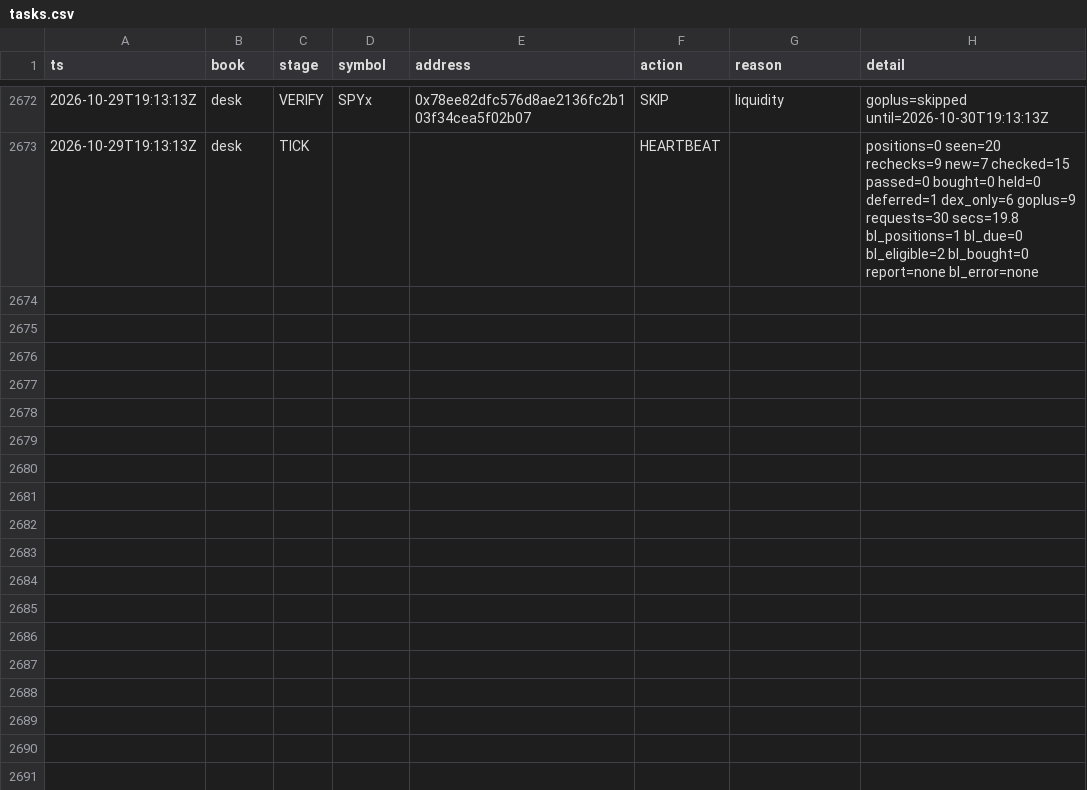
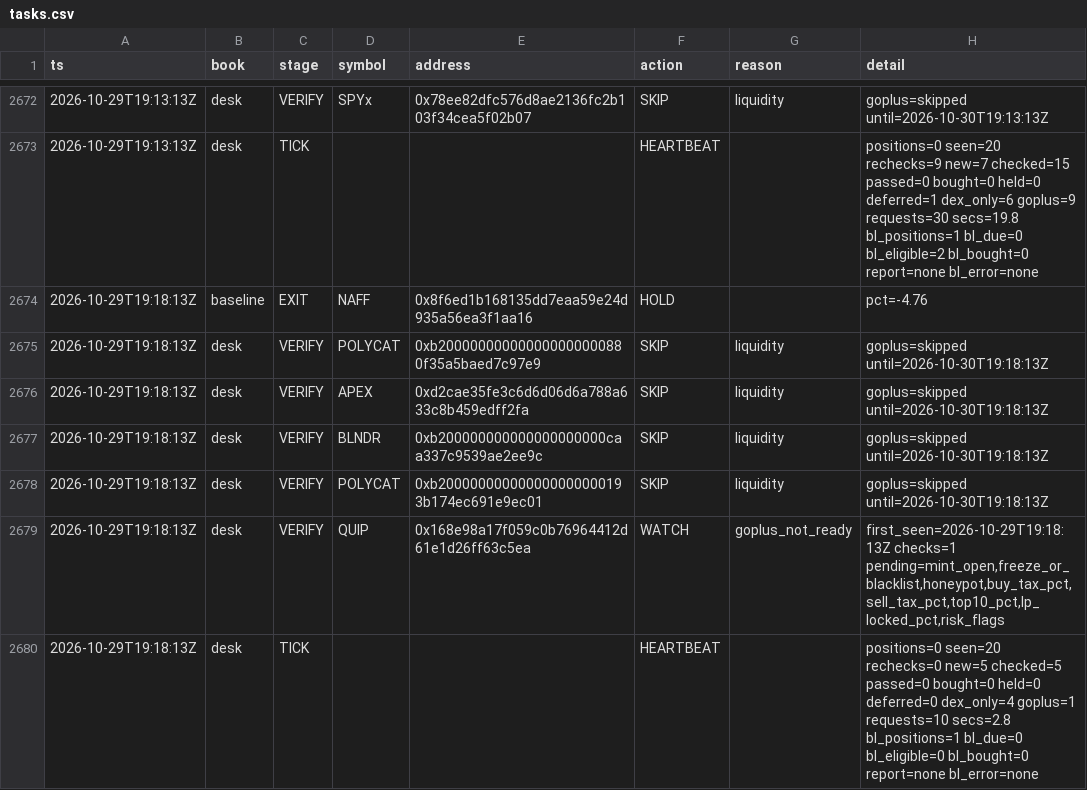
Before and after one commit to Zirqo-Dev/baseline-desk, a CSV file: data/daily/2026-10-29/tasks.csv, drawn as a sheet; only a part is shown, gaps mark what is left out.

```diff
--- a/data/daily/2026-10-29/tasks.csv
+++ b/data/daily/2026-10-29/tasks.csv
@@ -2673 +2673,8 @@ ts,book,stage,symbol,address,action,reason,detail
 2026-10-29T19:13:13Z,desk,TICK,,,HEARTBEAT,,positions=0 seen=20 rechecks=9 new=7 checked=15 passed=0 bought=0 held=0 deferred=1 dex_only=6 goplus=9 requests=30 secs=19.8 bl_positions=1 bl_due=0 bl_eligible=2 bl_bought=0 report=none bl_error=none
+2026-10-29T19:18:13Z,baseline,EXIT,NAFF,0x8f6ed1b168135dd7eaa59e24d935a56ea3f1aa16,HOLD,,pct=-4.76
+2026-10-29T19:18:13Z,desk,VERIFY,POLYCAT,0xb200000000000000000000880f35a5baed7c97e9,SKIP,liquidity,goplus=skipped until=2026-10-30T19:18:13Z
+2026-10-29T19:18:13Z,desk,VERIFY,APEX,0xd2cae35fe3c6d6d06d6a788a633c8b459edff2fa,SKIP,liquidity,goplus=skipped until=2026-10-30T19:18:13Z
+2026-10-29T19:18:13Z,desk,VERIFY,BLNDR,0xb200000000000000000000caa337c9539ae2ee9c,SKIP,liquidity,goplus=skipped until=2026-10-30T19:18:13Z
+2026-10-29T19:18:13Z,desk,VERIFY,POLYCAT,0xb200000000000000000000193b174ec691e9ec01,SKIP,liquidity,goplus=skipped until=2026-10-30T19:18:13Z
+2026-10-29T19:18:13Z,desk,VERIFY,QUIP,0x168e98a17f059c0b76964412d61e1d26ff63c5ea,WATCH,goplus_not_ready,"first_seen=2026-10-29T19:18:13Z checks=1 pending=mint_open,freeze_or_blacklist,honeypot,buy_tax_pct,sell_tax_pct,top10_pct,lp_locked_pct,risk_flags"
+2026-10-29T19:18:13Z,desk,TICK,,,HEARTBEAT,,positions=0 seen=20 rechecks=0 new=5 checked=5 passed=0 bought=0 held=0 deferred=0 dex_only=4 goplus=1 requests=10 secs=2.8 bl_positions=1 bl_due=0 bl_eligible=0 bl_bought=0 report=none bl_error=none
```
Also changed, not shown: 1 other file.
